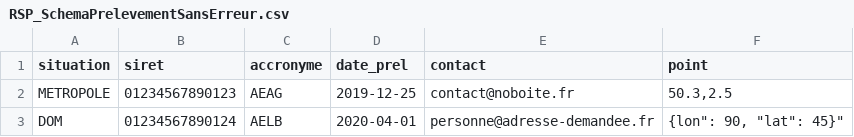
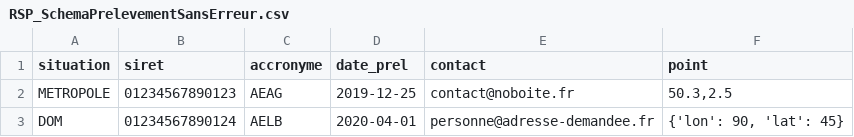
Before and after one commit to LePetitBreton/prel, a CSV file: RSP_SchemaPrelevementSansErreur.csv, drawn as a sheet.

Commit message:
Update RSP_SchemaPrelevementSansErreur.csv

```diff
--- a/RSP_SchemaPrelevementSansErreur.csv
+++ b/RSP_SchemaPrelevementSansErreur.csv
@@ -2,2 +2,2 @@ situation;siret;accronyme;date_prel;contact;point
 METROPOLE;01234567890123;AEAG;"2019-12-25";"contact@noboite.fr";"50.3,2.5"
-DOM;01234567890124;AELB;"2020-04-01";"personne@adresse-demandee.fr";"{"lon": 90, "lat": 45}"
+DOM;01234567890124;AELB;"2020-04-01";"personne@adresse-demandee.fr";"{'lon': 90, 'lat': 45}"
```
